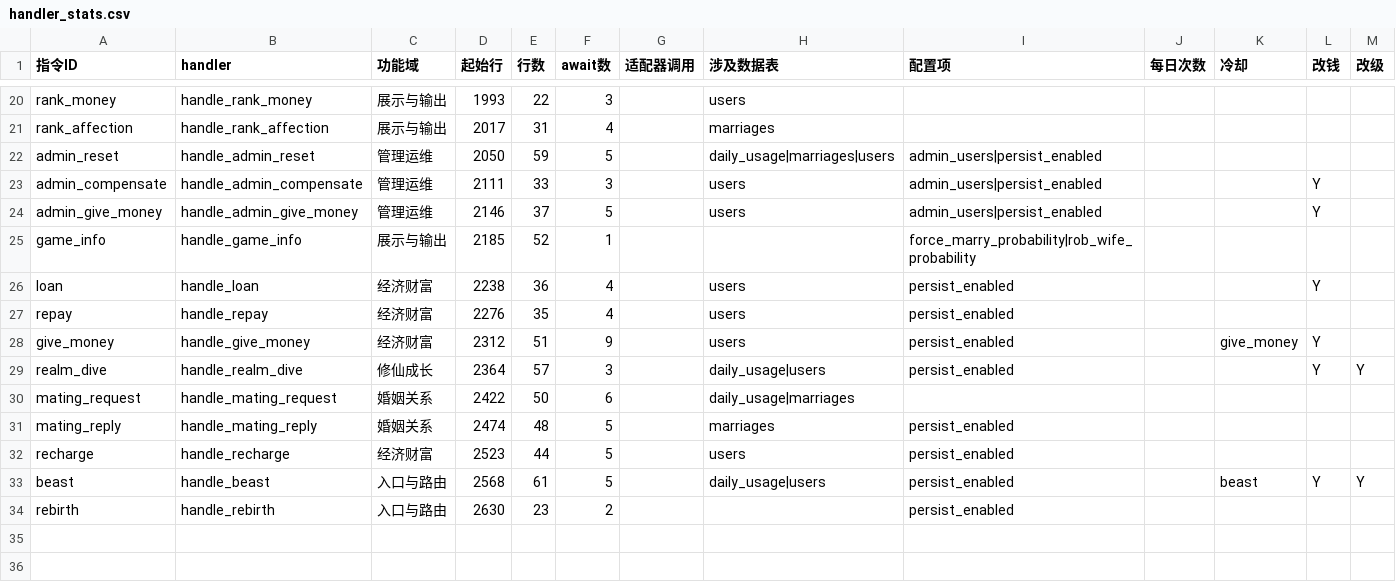
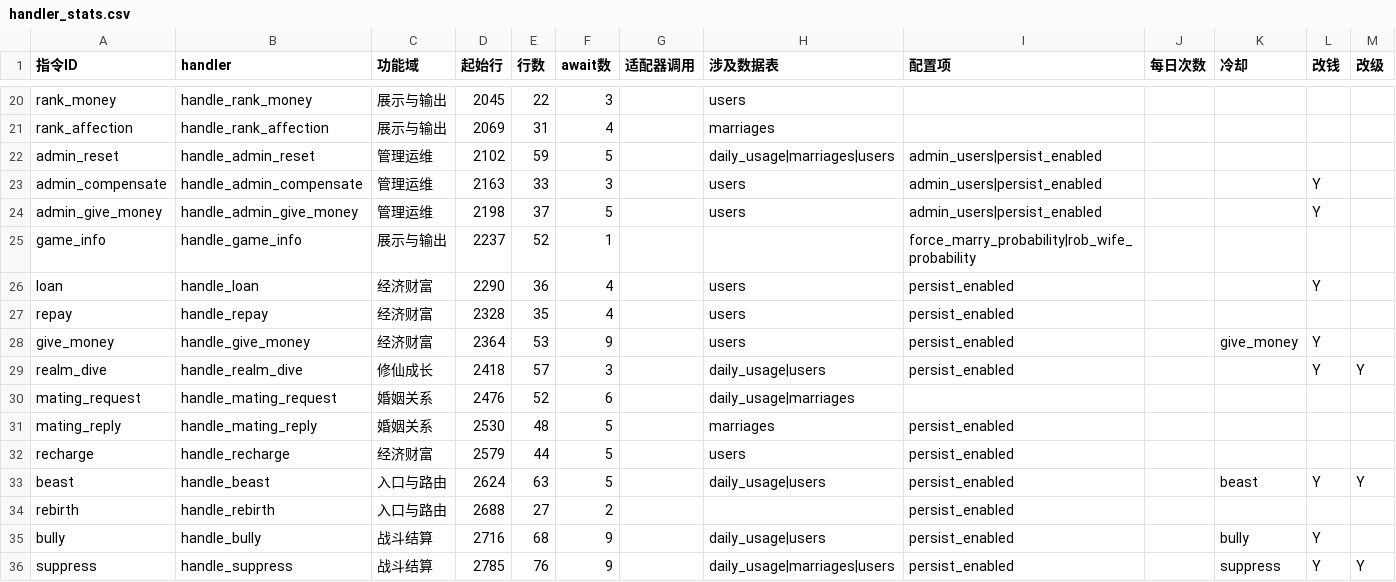
Before and after one commit to tianditongcuo/partner-game, a CSV file: docs/handler_stats.csv, drawn as a sheet; only a part is shown, gaps mark what is left out; the diff covers the shown part only; the diff names each change by its address in the sheet, - before the commit and + after, or states it on an @@ line.

```diff
--- a/docs/handler_stats.csv
+++ b/docs/handler_stats.csv
-D20 (起始行): 1993
+D20 (起始行): 2045
-D21 (起始行): 2017
+D21 (起始行): 2069
-D22 (起始行): 2050
+D22 (起始行): 2102
-D23 (起始行): 2111
+D23 (起始行): 2163
-D24 (起始行): 2146
+D24 (起始行): 2198
-D25 (起始行): 2185
+D25 (起始行): 2237
-D26 (起始行): 2238
+D26 (起始行): 2290
-D27 (起始行): 2276
+D27 (起始行): 2328
-D28 (起始行): 2312
+D28 (起始行): 2364
-E28 (行数): 51
+E28 (行数): 53
-D29 (起始行): 2364
+D29 (起始行): 2418
-D30 (起始行): 2422
+D30 (起始行): 2476
-E30 (行数): 50
+E30 (行数): 52
-D31 (起始行): 2474
+D31 (起始行): 2530
-D32 (起始行): 2523
+D32 (起始行): 2579
-D33 (起始行): 2568
+D33 (起始行): 2624
-E33 (行数): 61
+E33 (行数): 63
-D34 (起始行): 2630
+D34 (起始行): 2688
-E34 (行数): 23
+E34 (行数): 27
+row 35: bully | handle_bully | 战斗结算 | 2716 | 68 | 9 |  | daily_usage|users | persist_enabled |  | bully | Y
+row 36: suppress | handle_suppress | 战斗结算 | 2785 | 76 | 9 |  | daily_usage|marriages|users | persist_enabled |  | suppress | Y | Y
```
Also changed, not shown: 32 edited cells elsewhere in this file, 9 other files.
